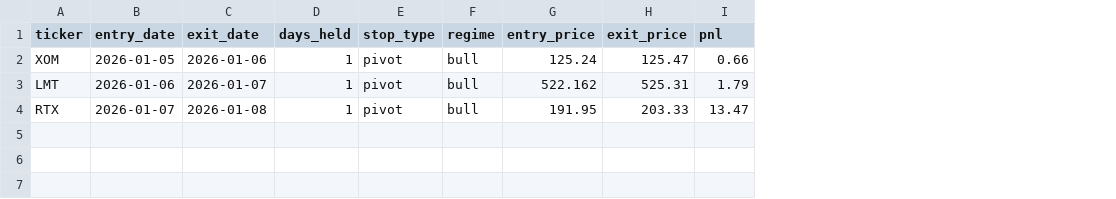
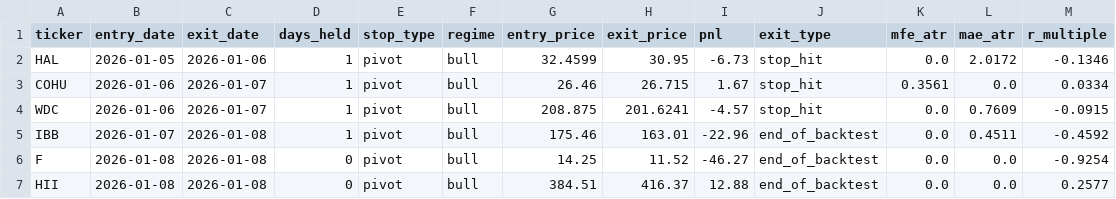
Before and after one commit to giladresisi/autoresearch, a TSV file: trades.tsv, drawn as a sheet; addresses are those after the commit; the diff names each change by its address in the sheet, - before the commit and + after, or states it on an @@ line.

```diff
--- a/trades.tsv
+++ b/trades.tsv
+column J (exit_type), rows 2-3: stop_hit | stop_hit; row 5: end_of_backtest
+column K (mfe_atr), rows 2-3: 0.0 | 0.3561; row 5: 0.0
+column L (mae_atr), rows 2-3: 2.0172 | 0.0; row 5: 0.4511
+column M (r_multiple), rows 2-3: -0.1346 | 0.0334; row 5: -0.4592
-A2 (ticker): XOM
+A2 (ticker): HAL
-G2 (entry_price): 125.24
+G2 (entry_price): 32.4599
-H2 (exit_price): 125.47
+H2 (exit_price): 30.95
-I2 (pnl): 0.66
+I2 (pnl): -6.73
-A3 (ticker): LMT
+A3 (ticker): COHU
-G3 (entry_price): 522.162
+G3 (entry_price): 26.46
-H3 (exit_price): 525.31
+H3 (exit_price): 26.715
-I3 (pnl): 1.79
+I3 (pnl): 1.67
+row 4: WDC | 2026-01-06 | 2026-01-07 | 1 | pivot | bull | 208.875 | 201.6241 | -4.57 | stop_hit | 0.0 | 0.7609 | -0.0915
-A5 (ticker): RTX
+A5 (ticker): IBB
-G5 (entry_price): 191.95
+G5 (entry_price): 175.46
-H5 (exit_price): 203.33
+H5 (exit_price): 163.01
-I5 (pnl): 13.47
+I5 (pnl): -22.96
+row 6: F | 2026-01-08 | 2026-01-08 | 0 | pivot | bull | 14.25 | 11.52 | -46.27 | end_of_backtest | 0.0 | 0.0 | -0.9254
+row 7: HII | 2026-01-08 | 2026-01-08 | 0 | pivot | bull | 384.51 | 416.37 | 12.88 | end_of_backtest | 0.0 | 0.0 | 0.2577
```
Also changed, not shown: 17 other files.
